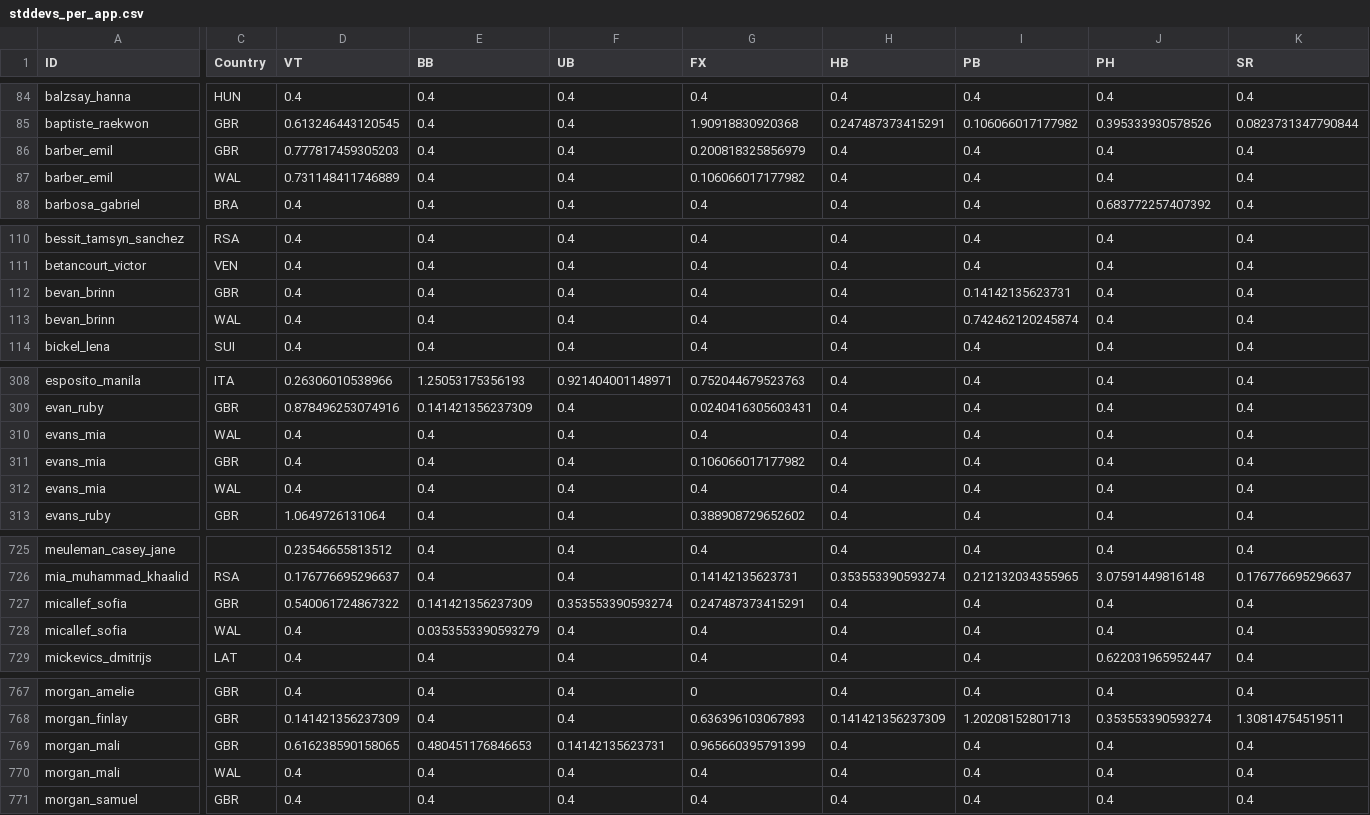
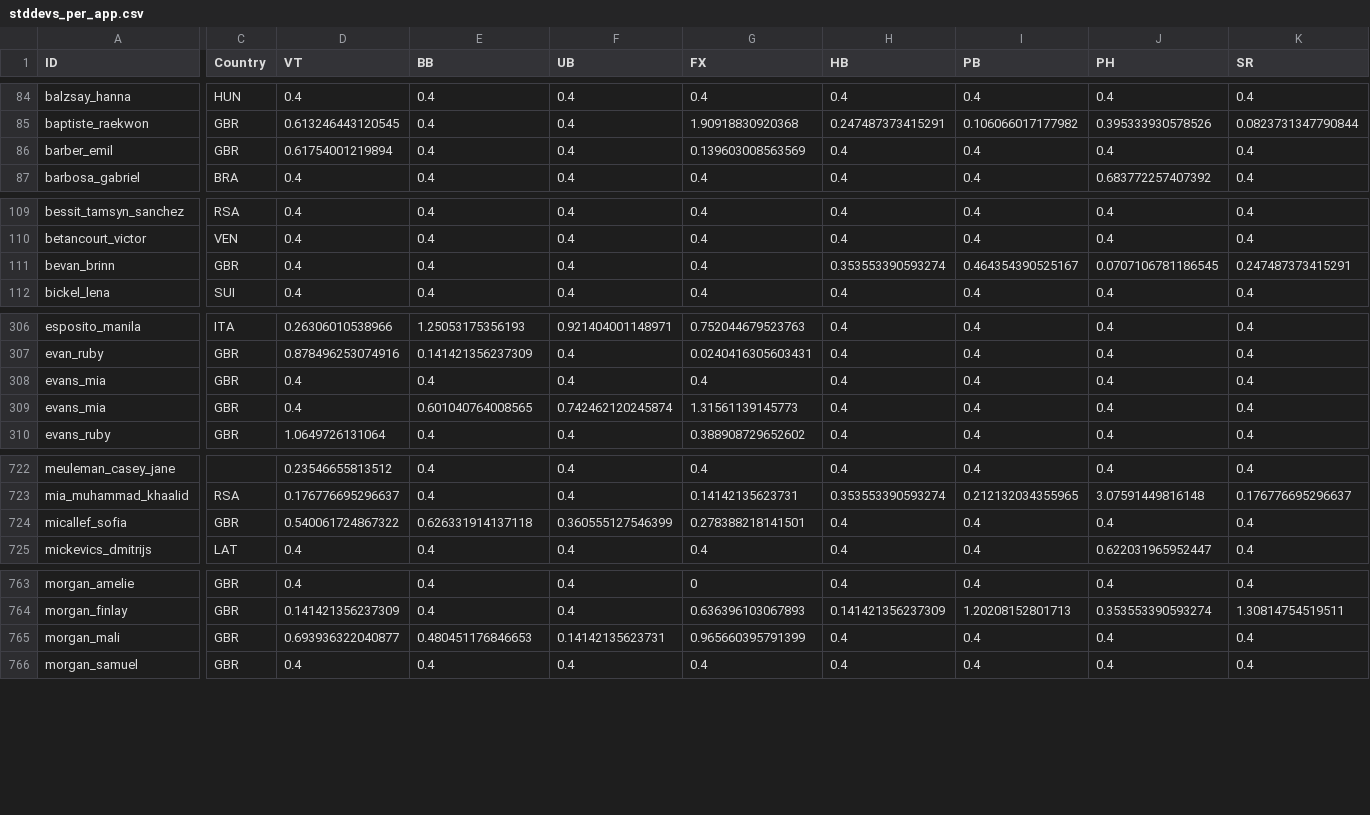
Before and after one commit to sahil-681/Gymnastics-Data-Challenge, a CSV file: data/stddevs_per_app.csv, drawn as a sheet; only a part is shown, gaps mark what is left out; removed rows and columns are numbered as before the commit, all else as after; rows hold the shown columns only; the diff covers the shown part only; the diff names each change by its address in the sheet, - before the commit and + after, or states it on an @@ line.

```diff
--- a/data/stddevs_per_app.csv
+++ b/data/stddevs_per_app.csv
-D86 (VT): 0.777817459305203
+D86 (VT): 0.61754001219894
-G86 (FX): 0.200818325856979
+G86 (FX): 0.139603008563569
-row 87: barber_emil | WAL | 0.731148411746889 | 0.4 | 0.4 | 0.106066017177982 | 0.4 | 0.4 | 0.4 | 0.4
-H111 (HB): 0.4
+H111 (HB): 0.353553390593274
-I111 (PB): 0.14142135623731
+I111 (PB): 0.464354390525167
-J111 (PH): 0.4
+J111 (PH): 0.0707106781186545
-K111 (SR): 0.4
+K111 (SR): 0.247487373415291
-row 113: bevan_brinn | WAL | 0.4 | 0.4 | 0.4 | 0.4 | 0.4 | 0.742462120245874 | 0.4 | 0.4
-C308 (Country): WAL
+C308 (Country): GBR
-E309 (BB): 0.4
+E309 (BB): 0.601040764008565
-F309 (UB): 0.4
+F309 (UB): 0.742462120245874
-G309 (FX): 0.106066017177982
+G309 (FX): 1.31561139145773
-row 312: evans_mia | WAL | 0.4 | 0.4 | 0.4 | 0.4 | 0.4 | 0.4 | 0.4 | 0.4
-E724 (BB): 0.141421356237309
+E724 (BB): 0.626331914137118
-F724 (UB): 0.353553390593274
+F724 (UB): 0.360555127546399
-G724 (FX): 0.247487373415291
+G724 (FX): 0.278388218141501
-row 728: micallef_sofia | WAL | 0.4 | 0.0353553390593279 | 0.4 | 0.4 | 0.4 | 0.4 | 0.4 | 0.4
-D765 (VT): 0.616238590158065
+D765 (VT): 0.693936322040877
-row 770: morgan_mali | WAL | 0.4 | 0.4 | 0.4 | 0.4 | 0.4 | 0.4 | 0.4 | 0.4
```
Also changed, not shown: 5 edited cells elsewhere in this file, data/best.mens.teams.country.of.interest.csv, data/best.womens.teams.country.of.interest.csv, 10 other files.
